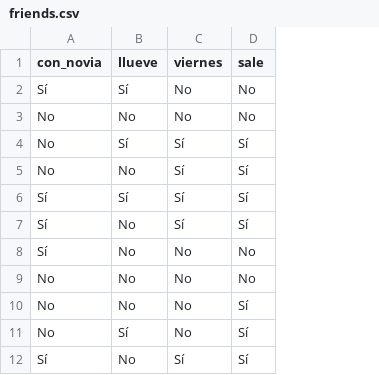
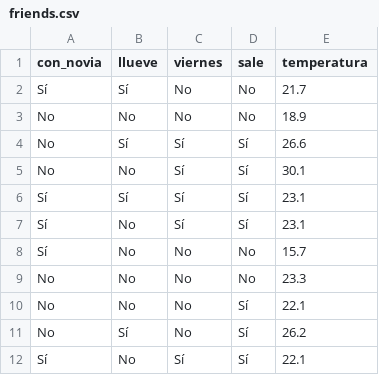
Before and after one commit to angelozdev/practical-statistics-for-data-analysis, a CSV file: data/friends.csv, drawn as a sheet; only a part is shown; the diff names each change by its address in the sheet, - before the commit and + after, or states it on an @@ line.

Commit message:
feat: add naive bayes numeric predictors notebook with binning and GaussianNB
- Add temperature column to friends.csv for numeric predictor demo
- Cover binning (CategoricalNB) vs normal distribution (GaussianNB) approaches
- Include Laplace smoothing explanation and comparison table

```diff
--- a/data/friends.csv
+++ b/data/friends.csv
+column E (temperatura), rows 2-12: 21.7 | 18.9 | 26.6 | 30.1 | 23.1 | 23.1 | 15.7 | 23.3 | 22.1 | 26.2 | 22.1
```
Also changed, not shown: 1 other file.
